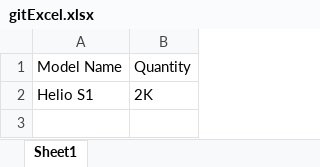
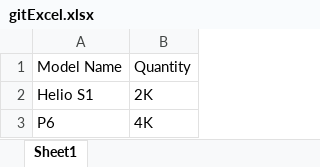
Before and after one commit to pastoral/firstGit, an Excel workbook: gitExcel.xlsx, sheet Sheet1, drawn as a sheet; values as stored, in another font and other column widths than the file's, no borders; the diff names each change by its address in the sheet, - before the commit and + after, or states it on an @@ line.

Commit message:
p6
p6 quantity added

```diff
--- a/gitExcel.xlsx (sheet Sheet1)
+++ b/gitExcel.xlsx (sheet Sheet1)
+row 3: P6 | 4K
```
